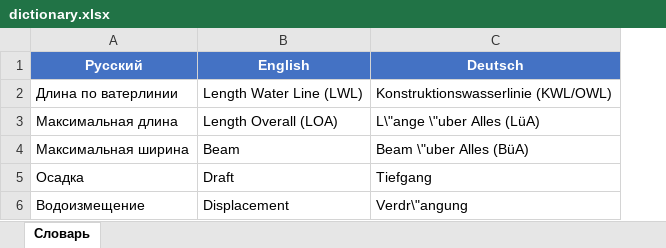
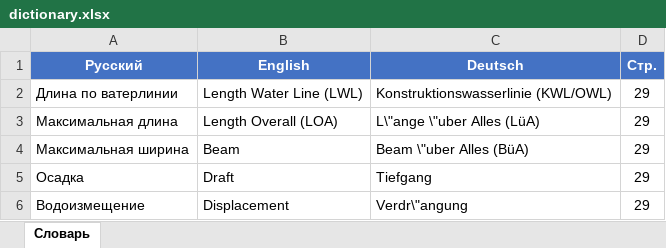
Before and after one commit to ispacex/ispacex.github.io, an Excel workbook: ship/dictionary.xlsx, sheet Словарь, drawn as a sheet; values as stored, in another font and other column widths than the file's, no borders; the diff names each change by its address in the sheet, - before the commit and + after, or states it on an @@ line.

```diff
--- a/ship/dictionary.xlsx (sheet Словарь)
+++ b/ship/dictionary.xlsx (sheet Словарь)
+column D (Стр.), rows 2-6: all 29
```
